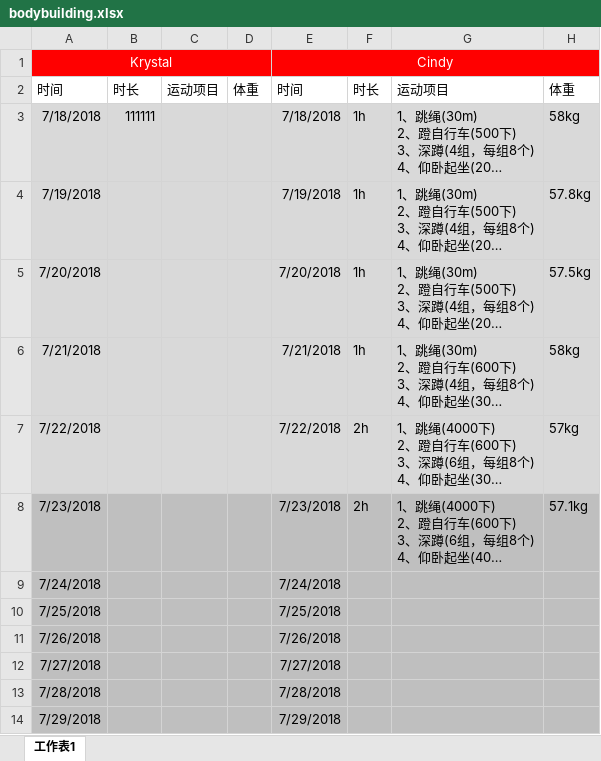
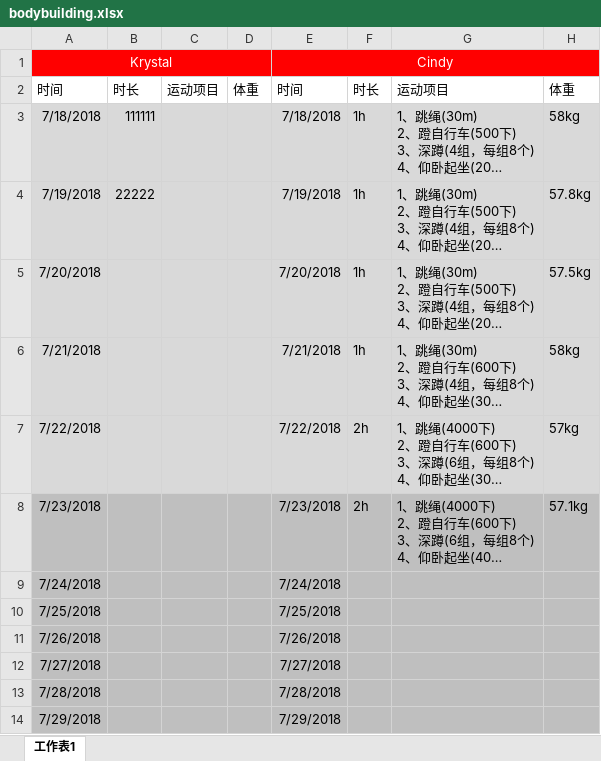
Before and after one commit to Cindy-xiaoya/Bodybuilding, an Excel workbook: bodybuilding/bodybuilding.xlsx, sheet 工作表1, drawn as a sheet; long unchanged cells end in …; values as stored, in another font and other column widths than the file's, no borders; the diff names each change by its address in the sheet, - before the commit and + after, or states it on an @@ line.

Commit message:
upd:test2

```diff
--- a/bodybuilding/bodybuilding.xlsx (sheet 工作表1)
+++ b/bodybuilding/bodybuilding.xlsx (sheet 工作表1)
-B4: (empty)
+B4: 22222
```
